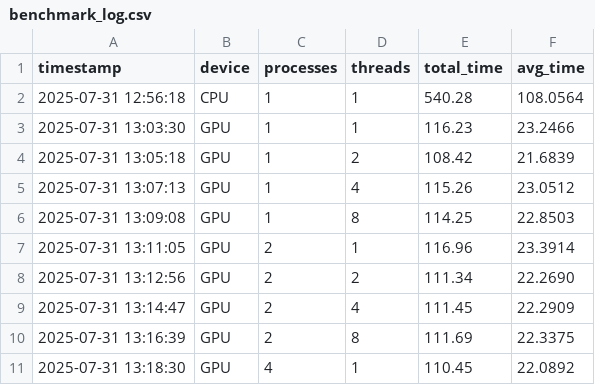
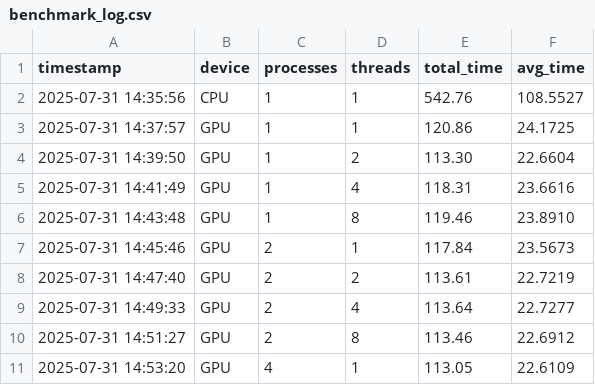
Before and after one commit to DTimperiCSA/veneto_cf_verifica-risoluzione-immagini-in-otter, a CSV file: benchmark/benchmark_log.csv, drawn as a sheet; only a part is shown; the diff covers the shown part only.

```diff
--- a/benchmark/benchmark_log.csv
+++ b/benchmark/benchmark_log.csv
@@ -1,11 +1,11 @@
 timestamp,device,processes,threads,total_time,avg_time
-2025-07-31 12:56:18,CPU,1,1,540.28,108.0564
-2025-07-31 13:03:30,GPU,1,1,116.23,23.2466
-2025-07-31 13:05:18,GPU,1,2,108.42,21.6839
-2025-07-31 13:07:13,GPU,1,4,115.26,23.0512
-2025-07-31 13:09:08,GPU,1,8,114.25,22.8503
-2025-07-31 13:11:05,GPU,2,1,116.96,23.3914
-2025-07-31 13:12:56,GPU,2,2,111.34,22.2690
-2025-07-31 13:14:47,GPU,2,4,111.45,22.2909
-2025-07-31 13:16:39,GPU,2,8,111.69,22.3375
-2025-07-31 13:18:30,GPU,4,1,110.45,22.0892
+2025-07-31 14:35:56,CPU,1,1,542.76,108.5527
+2025-07-31 14:37:57,GPU,1,1,120.86,24.1725
+2025-07-31 14:39:50,GPU,1,2,113.30,22.6604
+2025-07-31 14:41:49,GPU,1,4,118.31,23.6616
+2025-07-31 14:43:48,GPU,1,8,119.46,23.8910
+2025-07-31 14:45:46,GPU,2,1,117.84,23.5673
+2025-07-31 14:47:40,GPU,2,2,113.61,22.7219
+2025-07-31 14:49:33,GPU,2,4,113.64,22.7277
+2025-07-31 14:51:27,GPU,2,8,113.46,22.6912
+2025-07-31 14:53:20,GPU,4,1,113.05,22.6109
```
Also changed, not shown: 21 edited cells elsewhere in this file, logs/processing_log.csv, 3 other files.
